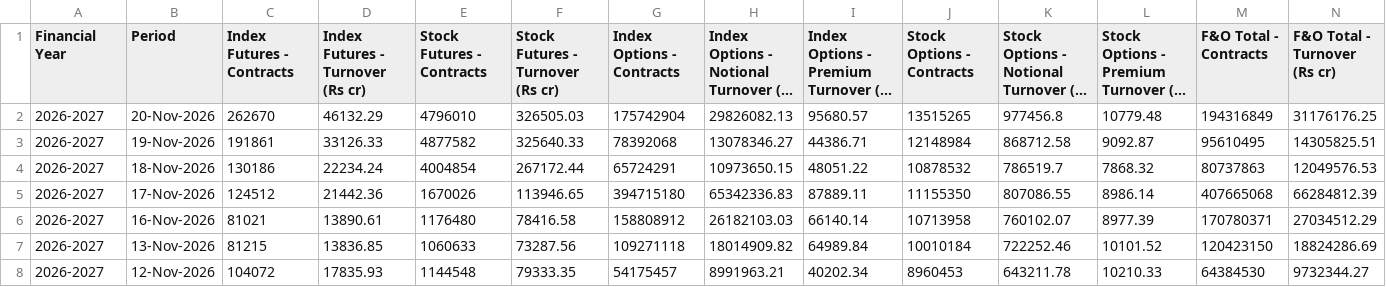
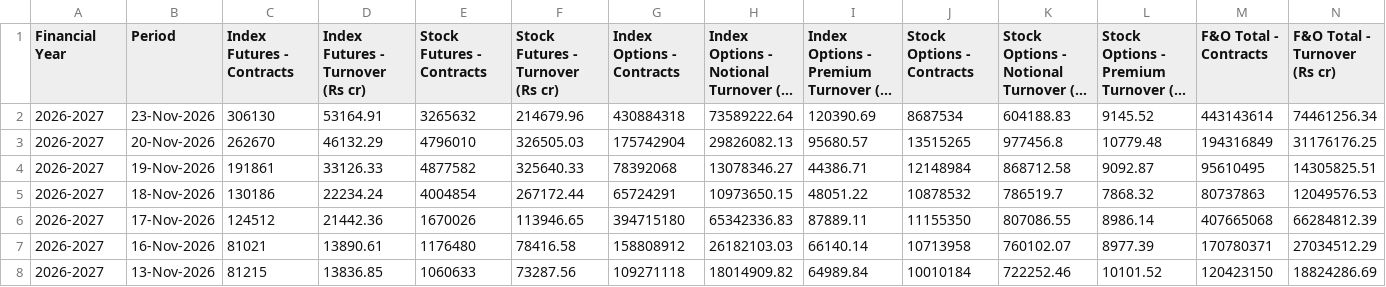
Before and after one commit to Vaibhav130195/NSE-F-O-Turnover-Data, a CSV file: daily.csv, drawn as a sheet; only a part is shown; the shorter side is filled out with more unchanged rows; long unchanged cells end in …; rows hold the shown columns only; the diff names each change by its address in the sheet, - before the commit and + after, or states it on an @@ line.

Commit message:
Update daily.csv

```diff
--- a/daily.csv
+++ b/daily.csv
+row 2: 2026-2027 | 23-Nov-2026 | 306130 | 53164.91 | 3265632 | 214679.96 | 430884318 | 73589222.64 | 120390.69 | 8687534 | 604188.83 | 9145.52 | 443143614 | 74461256.34
```
